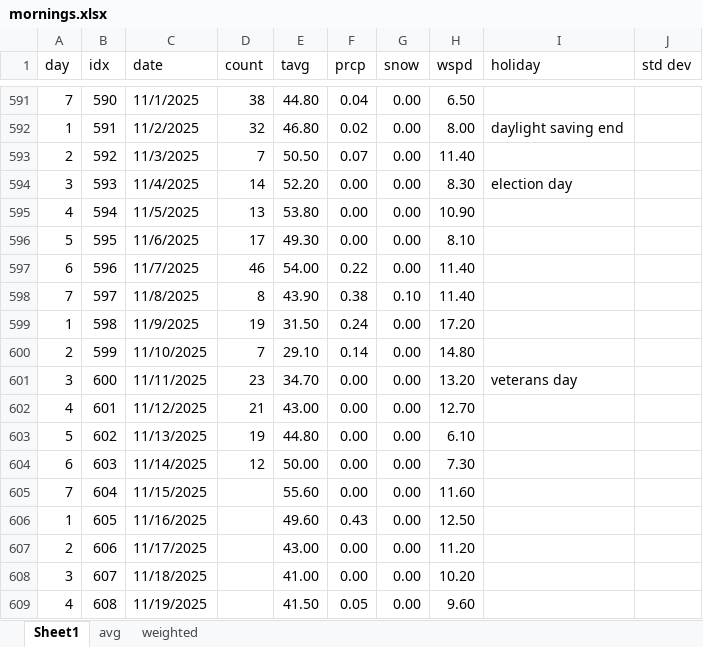
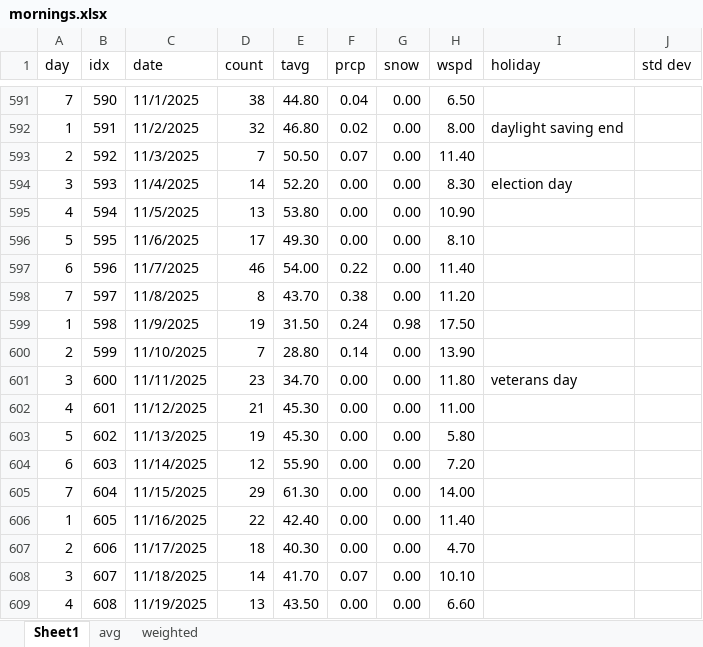
Before and after one commit to acard6/swe_dev, an Excel workbook: restaurant_analytics/data/mornings.xlsx, sheet Sheet1, drawn as a sheet; only a part is shown, gaps mark what is left out; values as stored, in another font and other column widths than the file's, no borders; the diff covers the shown part only; the diff names each change by its address in the sheet, - before the commit and + after, or states it on an @@ line.

```diff
--- a/restaurant_analytics/data/mornings.xlsx (sheet Sheet1)
+++ b/restaurant_analytics/data/mornings.xlsx (sheet Sheet1)
-E598 (tavg): 43.90
+E598 (tavg): 43.70
-G598 (snow): 0.10
+G598 (snow): 0.00
-H598 (wspd): 11.40
+H598 (wspd): 11.20
-G599 (snow): 0.00
+G599 (snow): 0.98
-H599 (wspd): 17.20
+H599 (wspd): 17.50
-E600 (tavg): 29.10
+E600 (tavg): 28.80
-H600 (wspd): 14.80
+H600 (wspd): 13.90
-H601 (wspd): 13.20
+H601 (wspd): 11.80
-E602 (tavg): 43.00
+E602 (tavg): 45.30
-H602 (wspd): 12.70
+H602 (wspd): 11.00
-E603 (tavg): 44.80
+E603 (tavg): 45.30
-H603 (wspd): 6.10
+H603 (wspd): 5.80
-E604 (tavg): 50.00
+E604 (tavg): 55.90
-H604 (wspd): 7.30
+H604 (wspd): 7.20
-D605 (count): (empty)
+D605 (count): 29
-E605 (tavg): 55.60
+E605 (tavg): 61.30
-H605 (wspd): 11.60
+H605 (wspd): 14.00
-D606 (count): (empty)
+D606 (count): 22
-E606 (tavg): 49.60
+E606 (tavg): 42.40
-F606 (prcp): 0.43
+F606 (prcp): 0.00
-H606 (wspd): 12.50
+H606 (wspd): 11.40
-D607 (count): (empty)
+D607 (count): 18
-E607 (tavg): 43.00
+E607 (tavg): 40.30
-H607 (wspd): 11.20
+H607 (wspd): 4.70
-D608 (count): (empty)
+D608 (count): 14
-E608 (tavg): 41.00
+E608 (tavg): 41.70
-F608 (prcp): 0.00
+F608 (prcp): 0.07
-H608 (wspd): 10.20
+H608 (wspd): 10.10
-D609 (count): (empty)
+D609 (count): 13
-E609 (tavg): 41.50
+E609 (tavg): 43.50
-F609 (prcp): 0.05
+F609 (prcp): 0.00
-H609 (wspd): 9.60
+H609 (wspd): 6.60
```
Also changed, not shown: 66 added rows and 165 edited cells elsewhere in this sheet, restaurant_analytics/data/data.xlsx, 1 other file.
